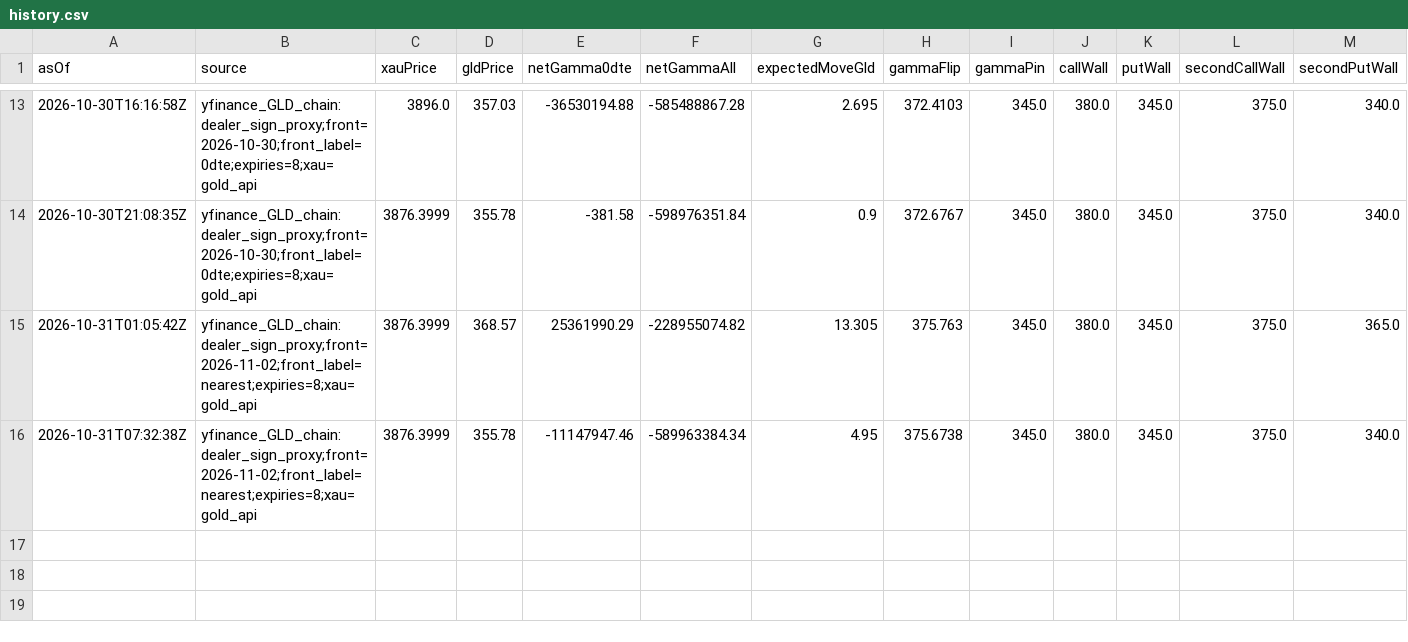
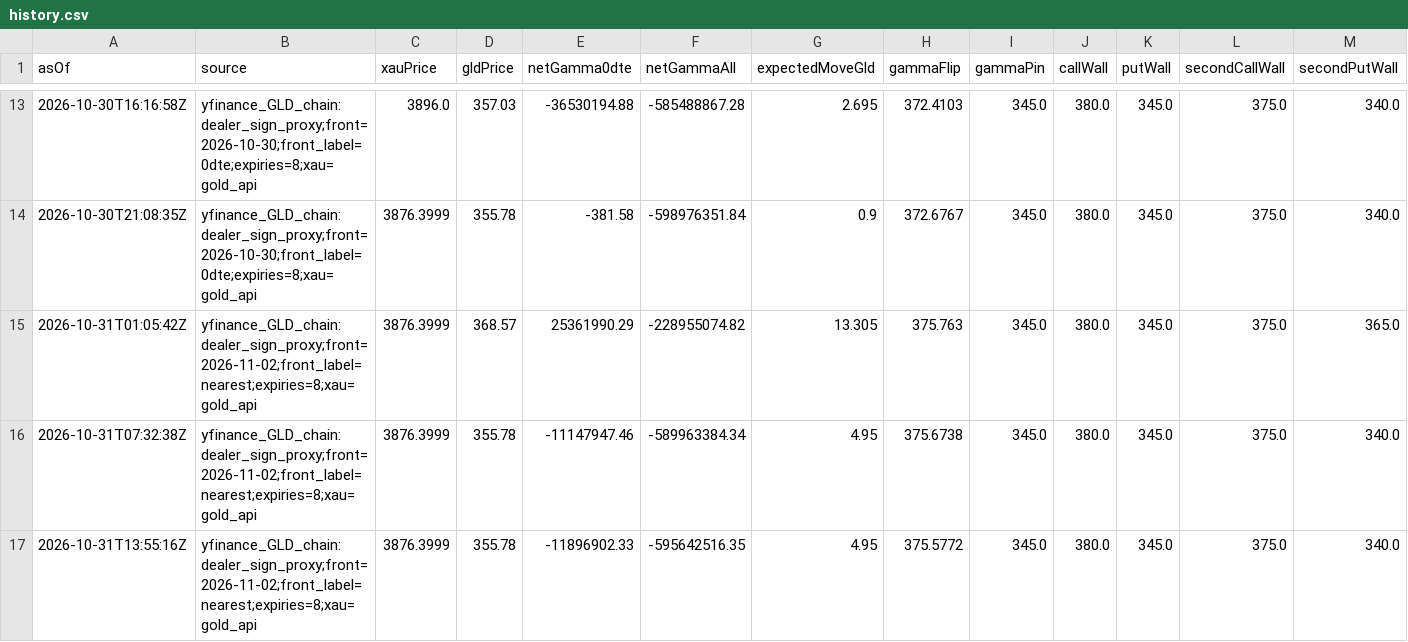
Before and after one commit to wcx0209/xauusd-regime-research-v3r, a CSV file: gamma-data/history.csv, drawn as a sheet; only a part is shown, gaps mark what is left out; the diff names each change by its address in the sheet, - before the commit and + after, or states it on an @@ line.

```diff
--- a/gamma-data/history.csv
+++ b/gamma-data/history.csv
+row 17: 2026-10-31T13:55:16Z | yfinance_GLD_chain:dealer_sign_proxy;front=2026-11-02;front_label=nearest;expiries=8;xau=gold_api | 3876.3999 | 355.78 | -11896902.33 | -595642516.35 | 4.95 | 375.5772 | 345.0 | 380.0 | 345.0 | 375.0 | 340.0
```
Also changed, not shown: jpy-gamma-data/history.csv, 3 other files.
